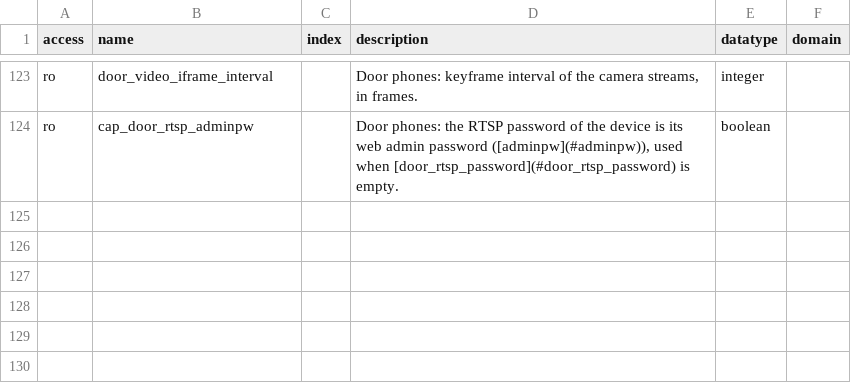
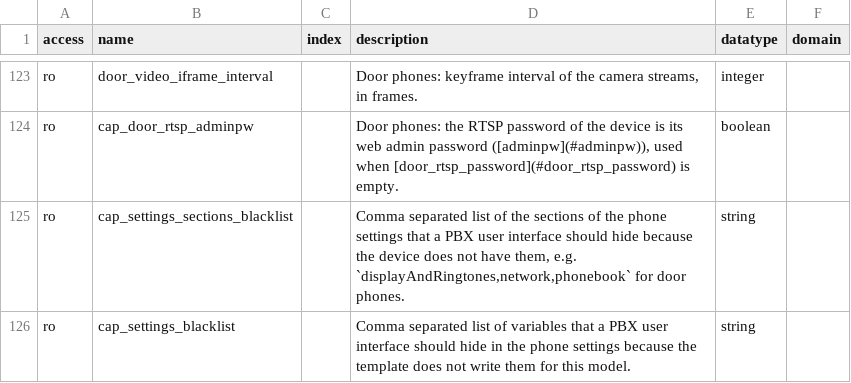
Before and after one commit to nethesis/tancredi, a TSV file: docs/_data/variables.tsv, drawn as a sheet; only a part is shown, gaps mark what is left out; the diff names each change by its address in the sheet, - before the commit and + after, or states it on an @@ line.

Commit message:
feat(templates): Hide i6x settings a door phone lacks
Add cap_settings_sections_blacklist and cap_settings_blacklist, so a PBX
user interface can hide the phone settings that do not apply to a model.
The Fanvil i6x door phones have no display, ringtones, LDAP phonebook,
VLAN or LLDP settings in the template, nor line keys transfer, tone,
time or date formats and firmware URL keys.

Stop writing the language: the i62 kept its own web interface language
when the provisioning file set another one.

```diff
--- a/docs/_data/variables.tsv
+++ b/docs/_data/variables.tsv
+row 125: ro | cap_settings_sections_blacklist |  | Comma separated list of the sections of the phone settings that a PBX user interface should hide because the device does not have them, e.g. `displayAndRingtones,network,phonebook` for door phones. | string
+row 126: ro | cap_settings_blacklist |  | Comma separated list of variables that a PBX user interface should hide in the phone settings because the template does not write them for this model. | string
```
Also changed, not shown: 7 other files.
